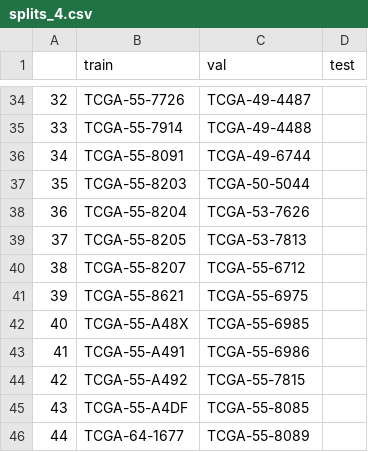
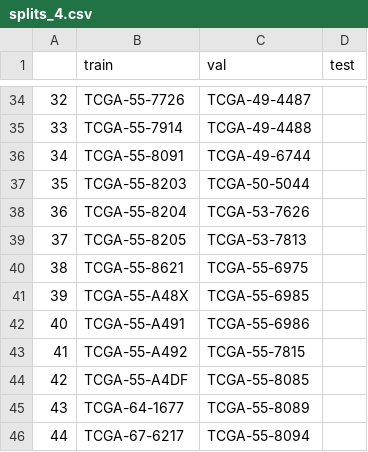
Before and after one commit to AlizeLiu/MambaMIL-main, a CSV file: splits/TCGA_LUAD_survival_kfold/splits_4.csv, drawn as a sheet; only a part is shown, gaps mark what is left out; the shorter side is filled out with more unchanged rows; removed rows and columns are numbered as before the commit, all else as after; the diff names each change by its address in the sheet, - before the commit and + after, or states it on an @@ line.

```diff
--- a/splits/TCGA_LUAD_survival_kfold/splits_4.csv
+++ b/splits/TCGA_LUAD_survival_kfold/splits_4.csv
-row 40: 38 | TCGA-55-8207 | TCGA-55-6712
@@ column A renumbered from row 40 down @@
```
Also changed, not shown: dataset_csv/LUAD_processed.csv, splits/TCGA_LUAD_survival_kfold/splits_0.csv, 11 other files.
